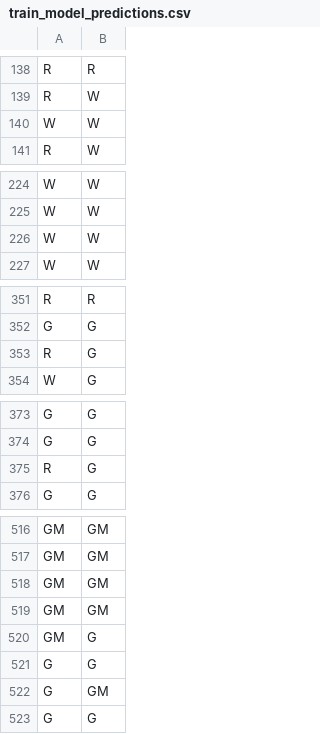
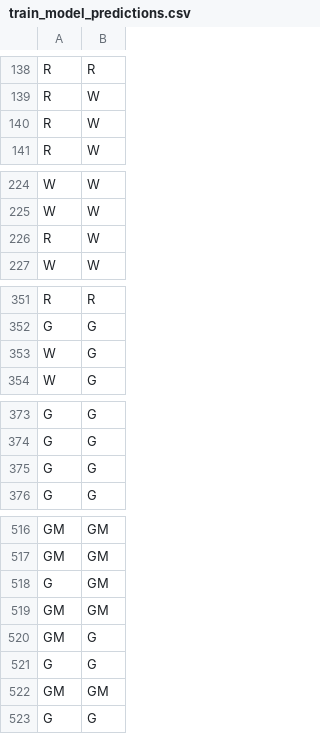
Before and after one commit to harpomaxx/goat-behavior, a CSV file: metrics/train_model_predictions.csv, drawn as a sheet; only a part is shown, gaps mark what is left out; the diff covers the shown part only.

```diff
--- a/metrics/train_model_predictions.csv
+++ b/metrics/train_model_predictions.csv
@@ -139,3 +139,3 @@ R,R
 R,W
-W,W
+R,W
 R,W
@@ -225,3 +225,3 @@ W,W
 W,W
-W,W
+R,W
 W,W
@@ -352,3 +352,3 @@ R,R
 G,G
-R,G
+W,G
 W,G
@@ -374,3 +374,3 @@ G,G
 G,G
-R,G
+G,G
 G,G
@@ -517,3 +517,3 @@ GM,GM
 GM,GM
-GM,GM
+G,GM
 GM,GM
@@ -521,3 +521,3 @@ GM,G
 G,G
-G,GM
+GM,GM
 G,G
```
Also changed, not shown: 5 added rows, 4 removed rows, 9 moved rows and 2 edited cells elsewhere in this file, 19 other files.
